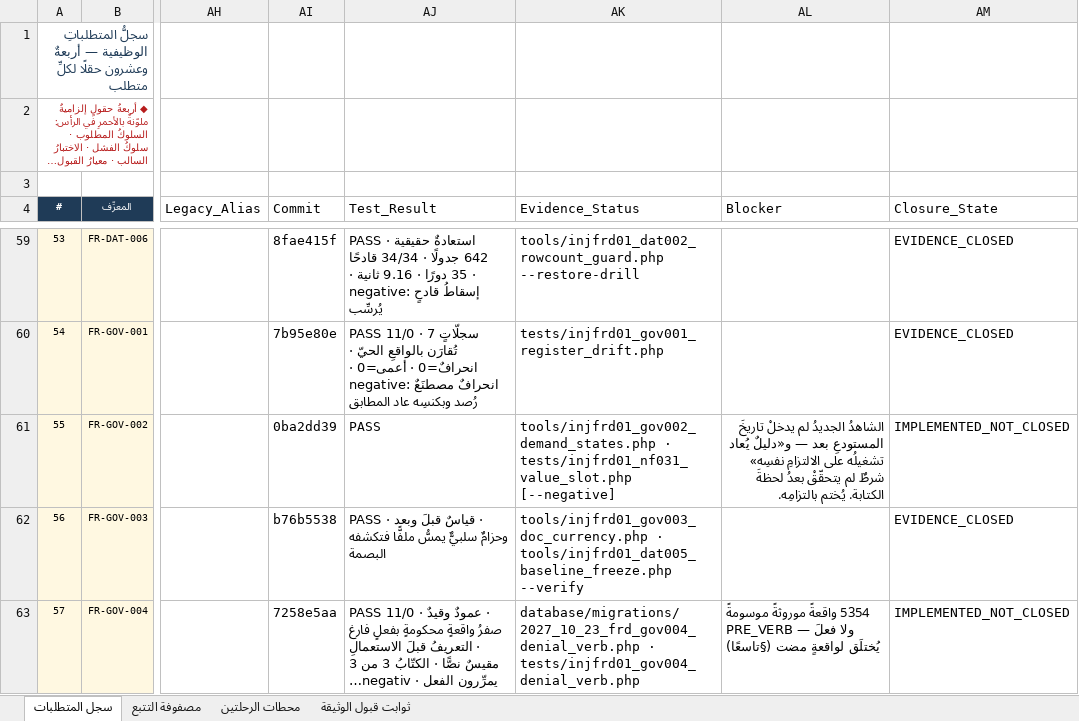
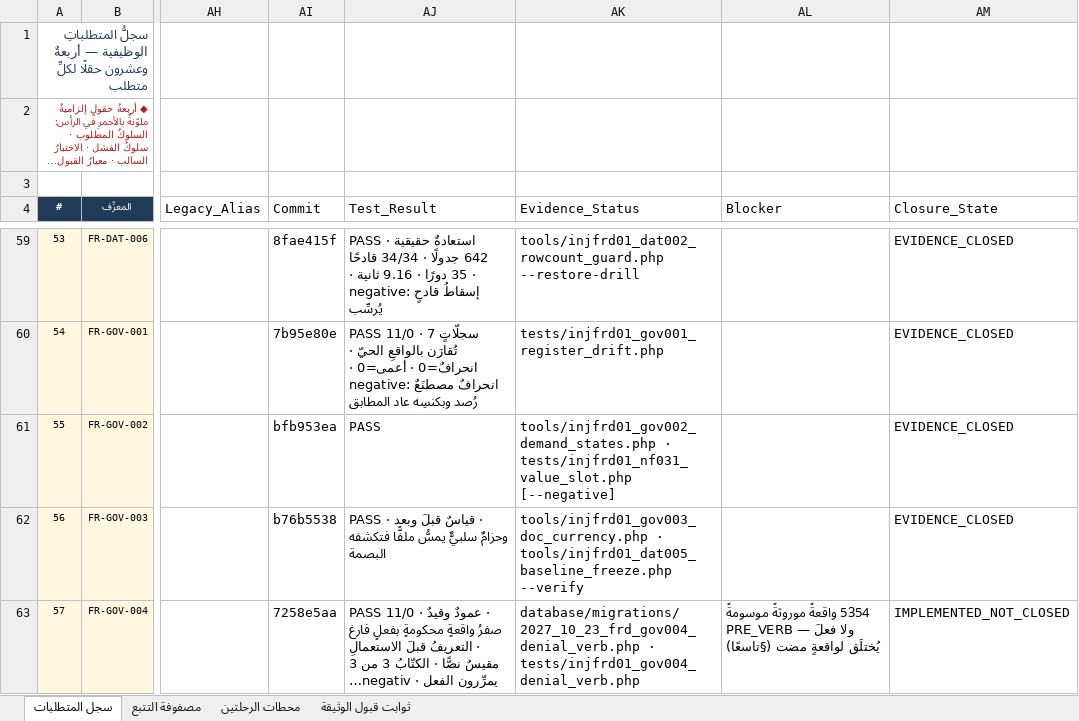
Before and after one commit to mohamed-sd/ems, an Excel workbook: docs/sources/INJ-FRD-REM-01/workbook.xlsx, sheet سجل المتطلبات, drawn as a sheet; only a part is shown, gaps mark what is left out; long unchanged cells end in …; values as stored, in another font and other column widths than the file's, no borders; the diff names each change by its address in the sheet, - before the commit and + after, or states it on an @@ line.

```diff
--- a/docs/sources/INJ-FRD-REM-01/workbook.xlsx (sheet سجل المتطلبات)
+++ b/docs/sources/INJ-FRD-REM-01/workbook.xlsx (sheet سجل المتطلبات)
-AI61 (Commit): 0ba2dd39
+AI61 (Commit): bfb953ea
-AL61 (Blocker): الشاهدُ الجديدُ لم يدخلْ تاريخَ المستودعِ بعد — و«دليلٌ يُعاد تشغيلُه على الالتزامِ نفسِه» شرطٌ لم يتحقّقْ بعدُ لحظةَ الكتابة. يُختم بالتزامِه.
+AL61 (Blocker): (empty)
-AM61 (Closure_State): IMPLEMENTED_NOT_CLOSED
+AM61 (Closure_State): EVIDENCE_CLOSED
```
Also changed, not shown: 1 other file.
